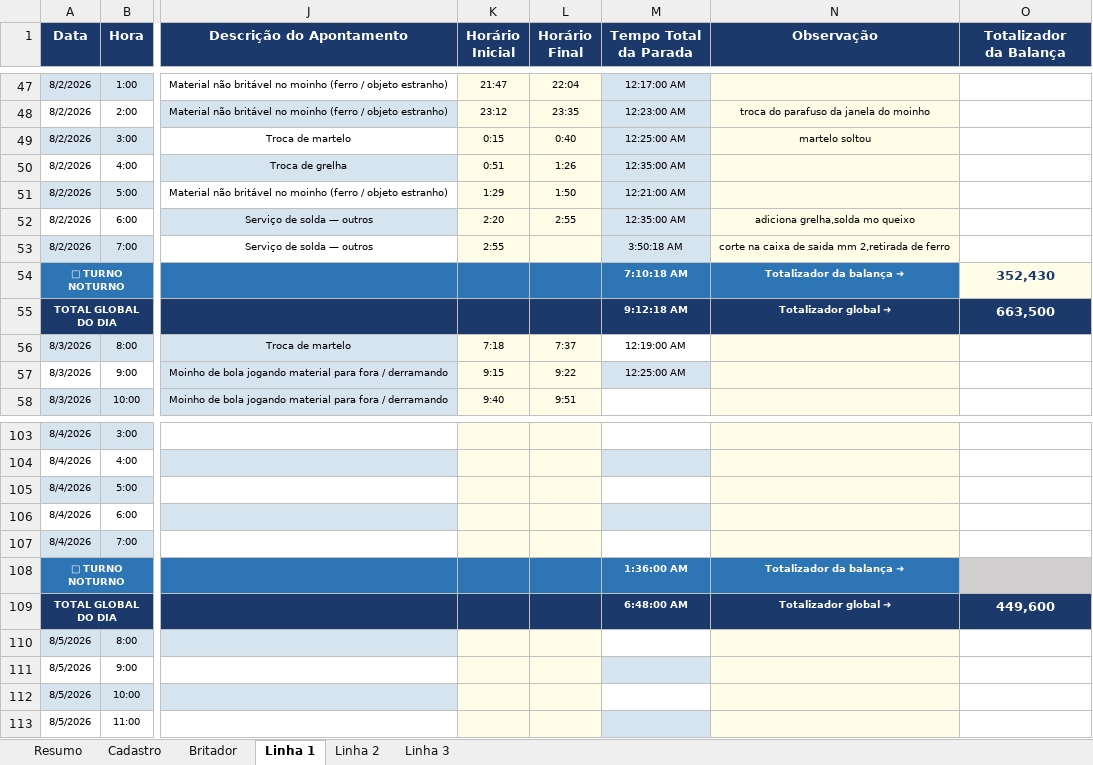
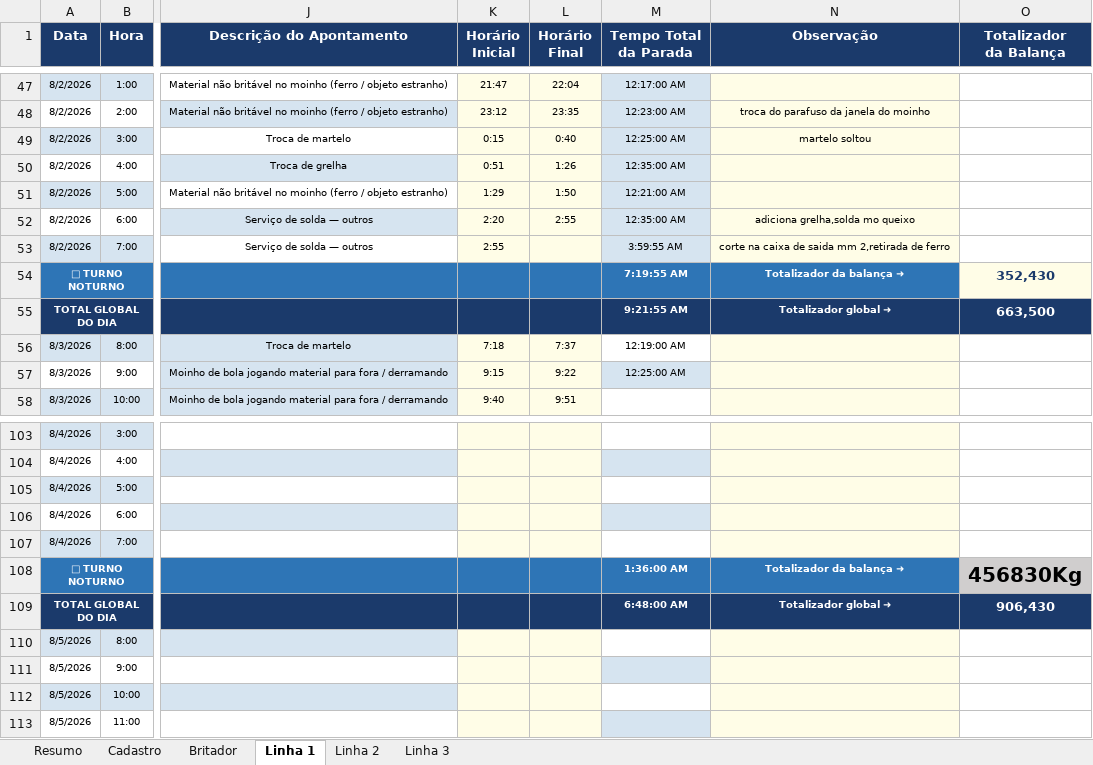
Before and after one commit to Plenz-code/BI-IMPACTANTES-PLANTA, an Excel workbook: planilha.xlsx, sheet Linha 1, drawn as a sheet; only a part is shown, gaps mark what is left out; values as stored, in another font and other column widths than the file's, no borders; the diff names each change by its address in the sheet, - before the commit and + after, or states it on an @@ line.

```diff
--- a/planilha.xlsx (sheet Linha 1)
+++ b/planilha.xlsx (sheet Linha 1)
-M53 (Tempo Total da Parada): 3:50:18 AM
+M53 (Tempo Total da Parada): 3:59:55 AM
-M54 (Tempo Total da Parada): 7:10:18 AM
+M54 (Tempo Total da Parada): 7:19:55 AM
-M55 (Tempo Total da Parada): 9:12:18 AM
+M55 (Tempo Total da Parada): 9:21:55 AM
-O108 (Totalizador da Balança): (empty)
+O108 (Totalizador da Balança): 456830Kg
-O109 (Totalizador da Balança): 449,600
+O109 (Totalizador da Balança): 906,430
```
Also changed, not shown: sheet Resumo, sheet Linha 2.
